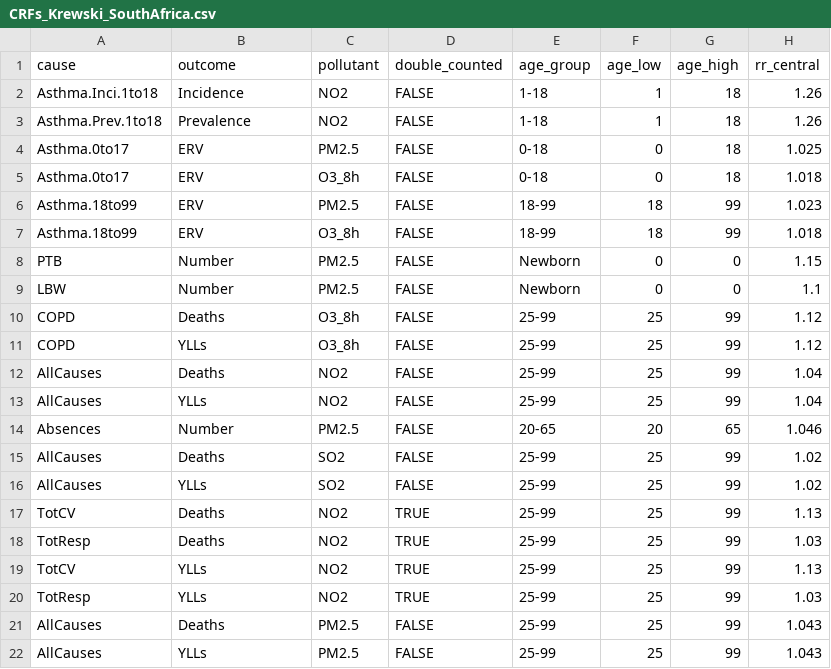
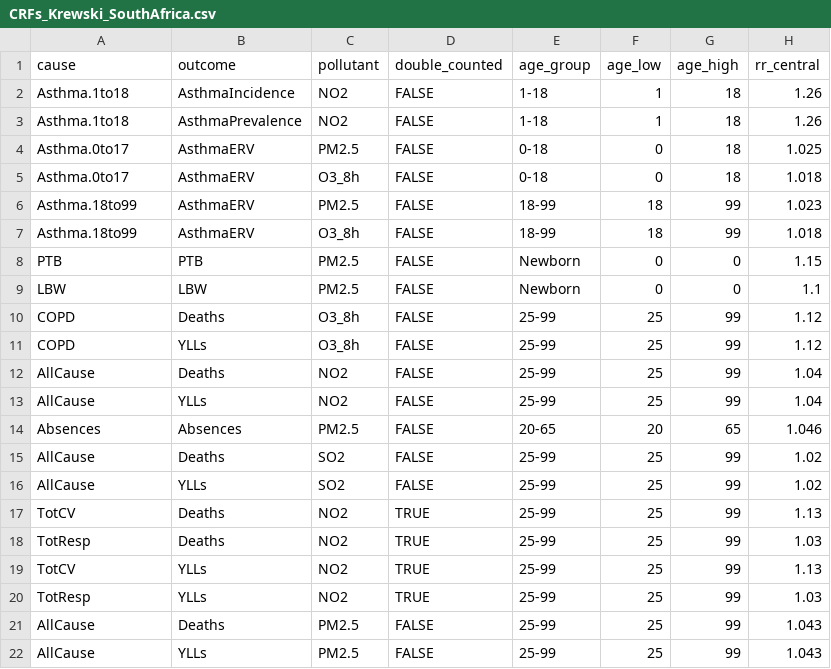
Before and after one commit to energyandcleanair/creahia, a CSV file: inst/extdata/rr/processed/CRFs_Krewski_SouthAfrica.csv, drawn as a sheet; only a part is shown; the diff names each change by its address in the sheet, - before the commit and + after, or states it on an @@ line.

Commit message:
-fix CRF cause typos: AllCauses -> AllCause in C40, C40_PM25, Krewski-SA CRFs and dict.csv (was silently dropping SO2 and NO2 AllCause rows from HIA output since the legacy crf_recode_incidence normalization was removed in 0.7.x) -fix legacy cause/outcome spellings in Krewski-SA CRFs (Asthma.Inci.* -> Asthma.* + AsthmaIncidence, ERV -> AsthmaERV, PTB/LBW/Absences outcomes) that also silently dropped -add CAUSE_ALLCAUSE constant -add validate_crfs_against_epi() warning, run from compute_hia(), so a future CRF typo can no longer silently drop a pollutant -bump to 0.7.6

```diff
--- a/inst/extdata/rr/processed/CRFs_Krewski_SouthAfrica.csv
+++ b/inst/extdata/rr/processed/CRFs_Krewski_SouthAfrica.csv
-A2 (cause): Asthma.Inci.1to18
+A2 (cause): Asthma.1to18
-B2 (outcome): Incidence
+B2 (outcome): AsthmaIncidence
-A3 (cause): Asthma.Prev.1to18
+A3 (cause): Asthma.1to18
-B3 (outcome): Prevalence
+B3 (outcome): AsthmaPrevalence
-B4:B7 (outcome): ERV
+B4:B7 (outcome): AsthmaERV
-B8 (outcome): Number
+B8 (outcome): PTB
-B9 (outcome): Number
+B9 (outcome): LBW
-A12:A13 (cause): AllCauses
+A12:A13 (cause): AllCause
-B14 (outcome): Number
+B14 (outcome): Absences
-A15:A16 (cause): AllCauses
+A15:A16 (cause): AllCause
-A21:A22 (cause): AllCauses
+A21:A22 (cause): AllCause
```
Also changed, not shown: inst/extdata/dict.csv, inst/extdata/rr/processed/CRFs_C40.csv, 8 other files.
